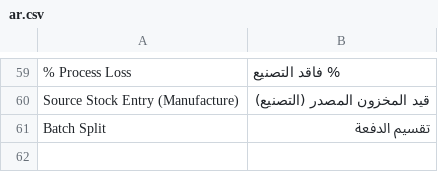
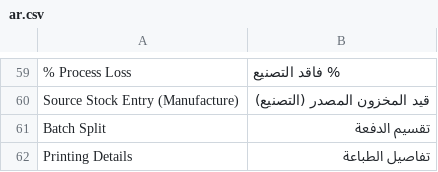
Before and after one commit to yamenzak/OneDesk, a CSV file: onedesk/translations/ar.csv, drawn as a sheet; only a part is shown, gaps mark what is left out; the diff names each change by its address in the sheet, - before the commit and + after, or states it on an @@ line.

```diff
--- a/onedesk/translations/ar.csv
+++ b/onedesk/translations/ar.csv
+row 62: Printing Details | تفاصيل الطباعة
```
Also changed, not shown: onedesk/translations/words/ar.csv, 9 other files.
